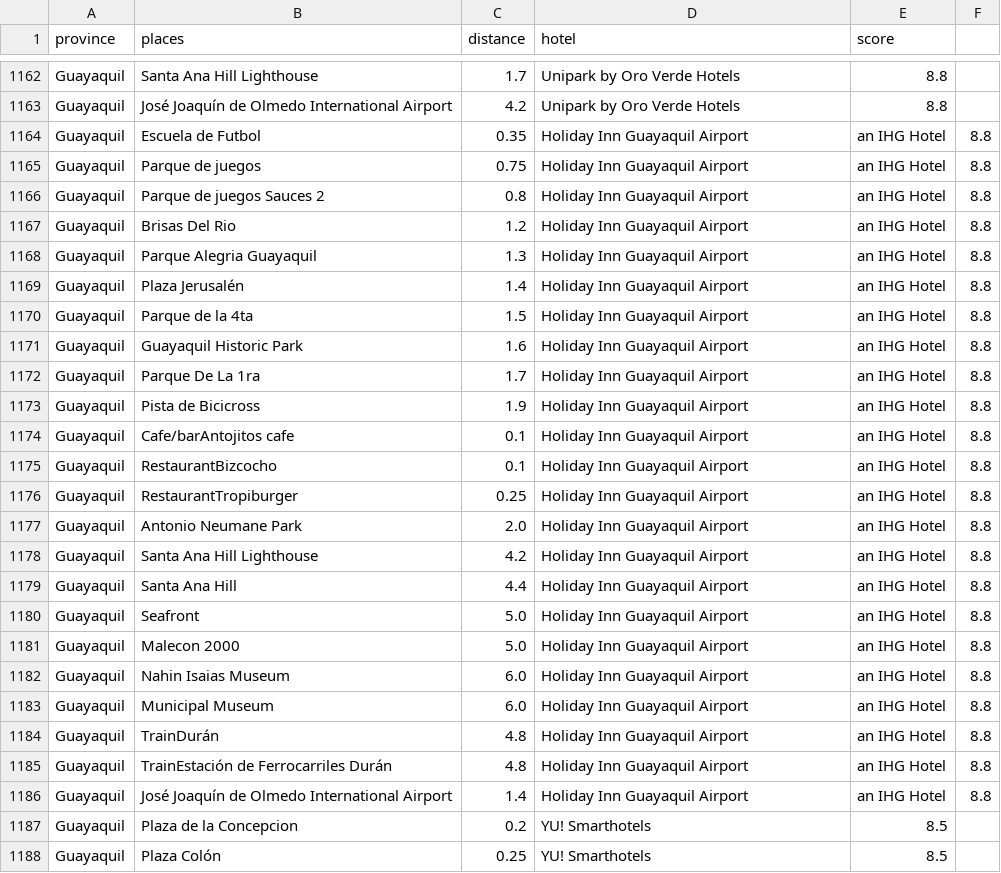
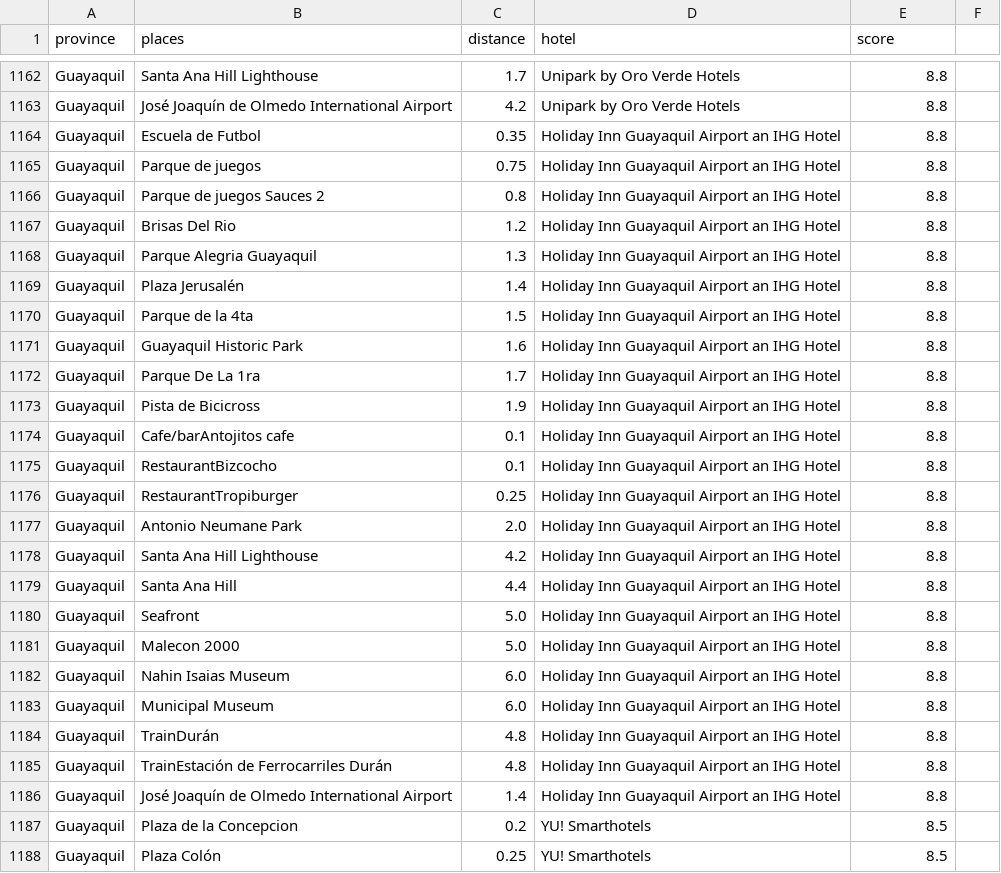
Before and after one commit to Milvflor/DashboardLP, a CSV file: Data/surroundings.csv, drawn as a sheet; only a part is shown, gaps mark what is left out; the diff covers the shown part only.

```diff
--- a/Data/surroundings.csv
+++ b/Data/surroundings.csv
@@ -1163,25 +1163,25 @@ Guayaquil,Santa Ana Hill Lighthouse,1.7,Unipark by Oro Verde Hotels,8.8
 Guayaquil,José Joaquín de Olmedo International Airport,4.2,Unipark by Oro Verde Hotels,8.8
-Guayaquil,Escuela de Futbol,0.35,Holiday Inn Guayaquil Airport, an IHG Hotel,8.8
-Guayaquil,Parque de juegos,0.75,Holiday Inn Guayaquil Airport, an IHG Hotel,8.8
-Guayaquil,Parque de juegos Sauces 2,0.8,Holiday Inn Guayaquil Airport, an IHG Hotel,8.8
-Guayaquil,Brisas Del Rio,1.2,Holiday Inn Guayaquil Airport, an IHG Hotel,8.8
-Guayaquil,Parque Alegria Guayaquil,1.3,Holiday Inn Guayaquil Airport, an IHG Hotel,8.8
-Guayaquil,Plaza Jerusalén,1.4,Holiday Inn Guayaquil Airport, an IHG Hotel,8.8
-Guayaquil,Parque de la 4ta,1.5,Holiday Inn Guayaquil Airport, an IHG Hotel,8.8
-Guayaquil,Guayaquil Historic Park,1.6,Holiday Inn Guayaquil Airport, an IHG Hotel,8.8
-Guayaquil,Parque De La 1ra,1.7,Holiday Inn Guayaquil Airport, an IHG Hotel,8.8
-Guayaquil,Pista de Bicicross,1.9,Holiday Inn Guayaquil Airport, an IHG Hotel,8.8
-Guayaquil,Cafe/barAntojitos cafe,0.1,Holiday Inn Guayaquil Airport, an IHG Hotel,8.8
-Guayaquil,RestaurantBizcocho,0.1,Holiday Inn Guayaquil Airport, an IHG Hotel,8.8
-Guayaquil,RestaurantTropiburger,0.25,Holiday Inn Guayaquil Airport, an IHG Hotel,8.8
-Guayaquil,Antonio Neumane Park,2.0,Holiday Inn Guayaquil Airport, an IHG Hotel,8.8
-Guayaquil,Santa Ana Hill Lighthouse,4.2,Holiday Inn Guayaquil Airport, an IHG Hotel,8.8
-Guayaquil,Santa Ana Hill,4.4,Holiday Inn Guayaquil Airport, an IHG Hotel,8.8
-Guayaquil,Seafront,5.0,Holiday Inn Guayaquil Airport, an IHG Hotel,8.8
-Guayaquil,Malecon 2000,5.0,Holiday Inn Guayaquil Airport, an IHG Hotel,8.8
-Guayaquil,Nahin Isaias Museum,6.0,Holiday Inn Guayaquil Airport, an IHG Hotel,8.8
-Guayaquil,Municipal Museum,6.0,Holiday Inn Guayaquil Airport, an IHG Hotel,8.8
-Guayaquil,TrainDurán,4.8,Holiday Inn Guayaquil Airport, an IHG Hotel,8.8
-Guayaquil,TrainEstación de Ferrocarriles Durán,4.8,Holiday Inn Guayaquil Airport, an IHG Hotel,8.8
-Guayaquil,José Joaquín de Olmedo International Airport,1.4,Holiday Inn Guayaquil Airport, an IHG Hotel,8.8
+Guayaquil,Escuela de Futbol,0.35,Holiday Inn Guayaquil Airport an IHG Hotel,8.8
+Guayaquil,Parque de juegos,0.75,Holiday Inn Guayaquil Airport an IHG Hotel,8.8
+Guayaquil,Parque de juegos Sauces 2,0.8,Holiday Inn Guayaquil Airport an IHG Hotel,8.8
+Guayaquil,Brisas Del Rio,1.2,Holiday Inn Guayaquil Airport an IHG Hotel,8.8
+Guayaquil,Parque Alegria Guayaquil,1.3,Holiday Inn Guayaquil Airport an IHG Hotel,8.8
+Guayaquil,Plaza Jerusalén,1.4,Holiday Inn Guayaquil Airport an IHG Hotel,8.8
+Guayaquil,Parque de la 4ta,1.5,Holiday Inn Guayaquil Airport an IHG Hotel,8.8
+Guayaquil,Guayaquil Historic Park,1.6,Holiday Inn Guayaquil Airport an IHG Hotel,8.8
+Guayaquil,Parque De La 1ra,1.7,Holiday Inn Guayaquil Airport an IHG Hotel,8.8
+Guayaquil,Pista de Bicicross,1.9,Holiday Inn Guayaquil Airport an IHG Hotel,8.8
+Guayaquil,Cafe/barAntojitos cafe,0.1,Holiday Inn Guayaquil Airport an IHG Hotel,8.8
+Guayaquil,RestaurantBizcocho,0.1,Holiday Inn Guayaquil Airport an IHG Hotel,8.8
+Guayaquil,RestaurantTropiburger,0.25,Holiday Inn Guayaquil Airport an IHG Hotel,8.8
+Guayaquil,Antonio Neumane Park,2.0,Holiday Inn Guayaquil Airport an IHG Hotel,8.8
+Guayaquil,Santa Ana Hill Lighthouse,4.2,Holiday Inn Guayaquil Airport an IHG Hotel,8.8
+Guayaquil,Santa Ana Hill,4.4,Holiday Inn Guayaquil Airport an IHG Hotel,8.8
+Guayaquil,Seafront,5.0,Holiday Inn Guayaquil Airport an IHG Hotel,8.8
+Guayaquil,Malecon 2000,5.0,Holiday Inn Guayaquil Airport an IHG Hotel,8.8
+Guayaquil,Nahin Isaias Museum,6.0,Holiday Inn Guayaquil Airport an IHG Hotel,8.8
+Guayaquil,Municipal Museum,6.0,Holiday Inn Guayaquil Airport an IHG Hotel,8.8
+Guayaquil,TrainDurán,4.8,Holiday Inn Guayaquil Airport an IHG Hotel,8.8
+Guayaquil,TrainEstación de Ferrocarriles Durán,4.8,Holiday Inn Guayaquil Airport an IHG Hotel,8.8
+Guayaquil,José Joaquín de Olmedo International Airport,1.4,Holiday Inn Guayaquil Airport an IHG Hotel,8.8
 Guayaquil,Plaza de la Concepcion,0.2,YU! Smarthotels,8.5
```
Also changed, not shown: 54 edited cells elsewhere in this file, 5 other files.
